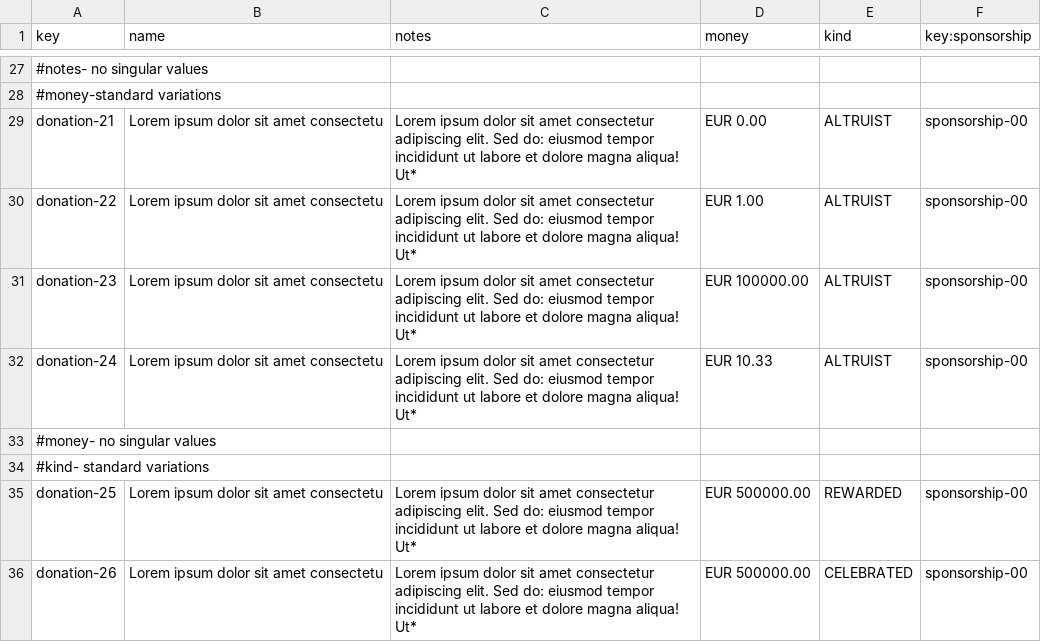
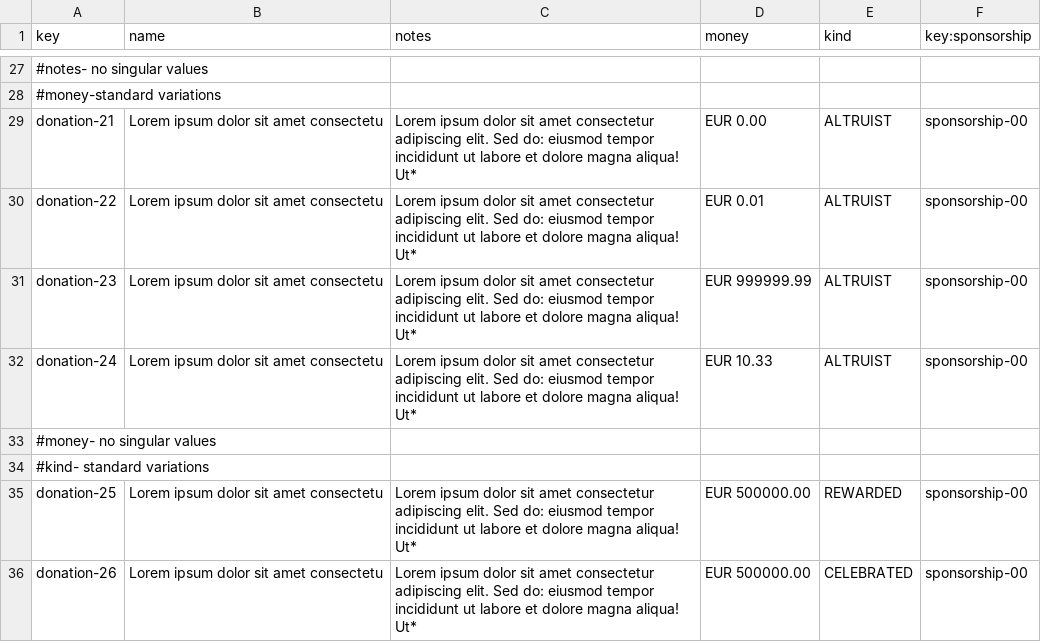
Before and after one commit to AngSanRui/Acme-Starters-B, a CSV file: src/main/resources/WEB-INF/data/sample/batch-01/donation.csv, drawn as a sheet; only a part is shown, gaps mark what is left out; the diff names each change by its address in the sheet, - before the commit and + after, or states it on an @@ line.

Commit message:
Model-04 sample data Money fix

```diff
--- a/src/main/resources/WEB-INF/data/sample/batch-01/donation.csv
+++ b/src/main/resources/WEB-INF/data/sample/batch-01/donation.csv
-D30 (money): EUR 1.00
+D30 (money): EUR 0.01
-D31 (money): EUR 100000.00
+D31 (money): EUR 999999.99
```
